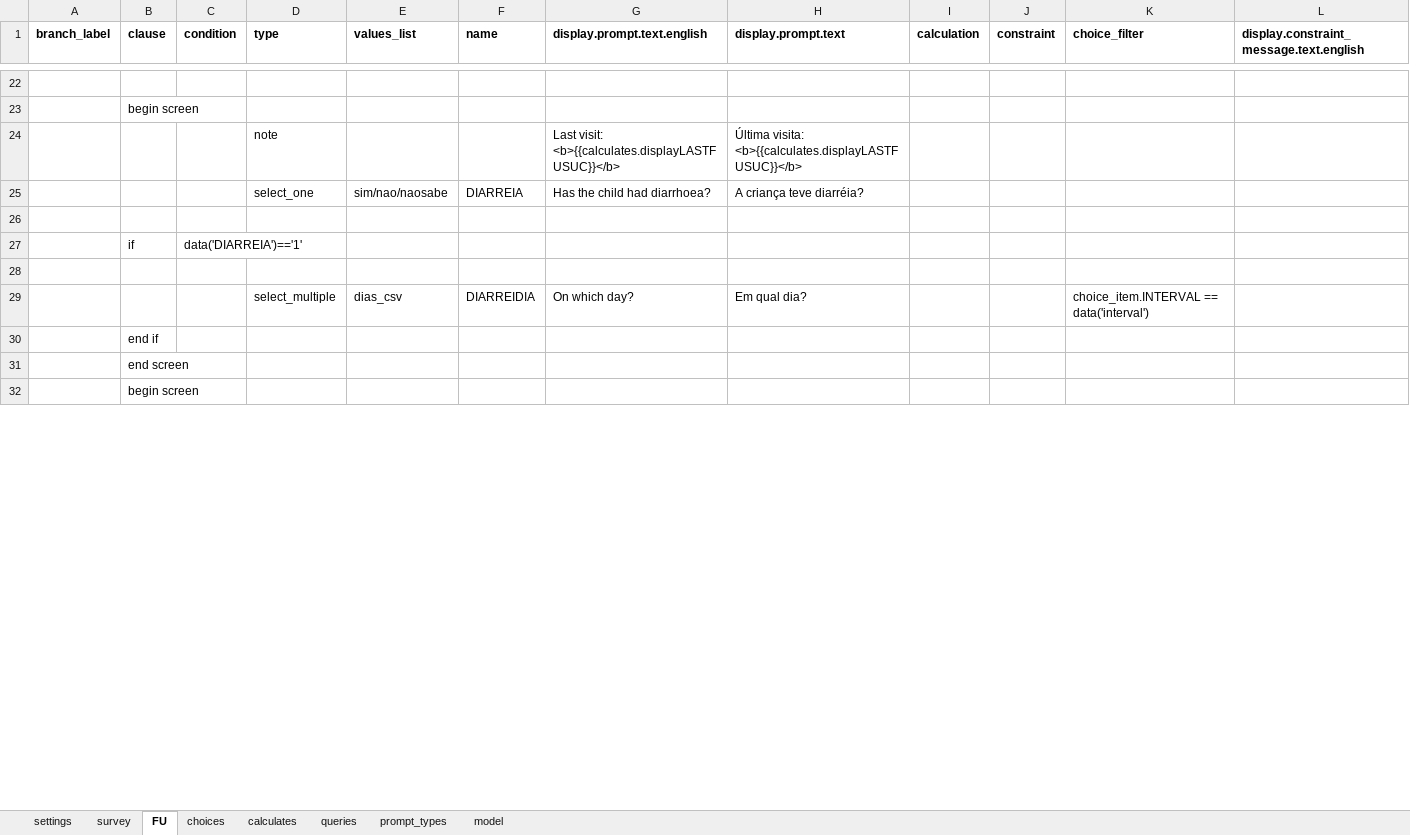
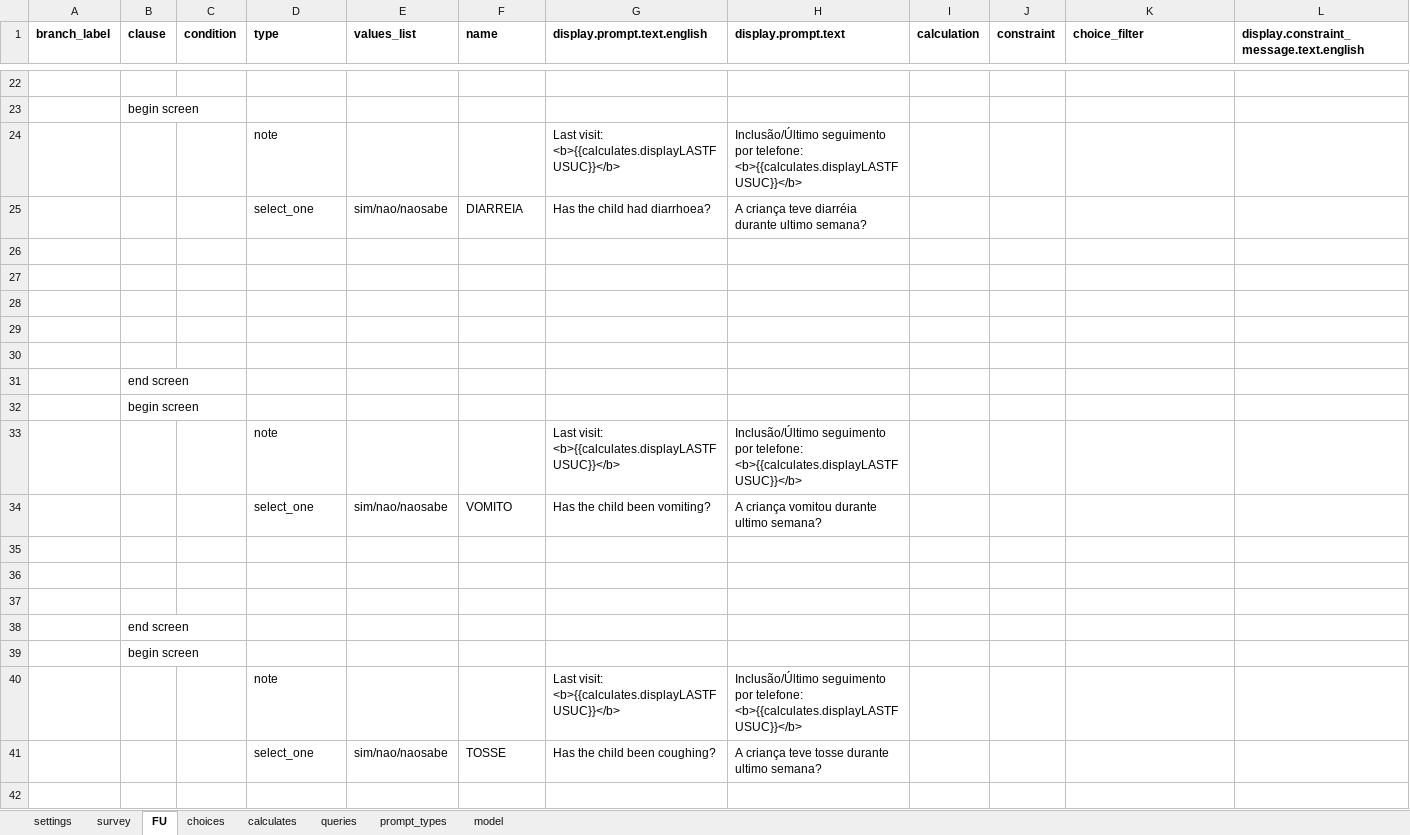
Before and after one commit to BandimHealthProject/MADtrial, an Excel workbook: app/config/tables/MADTRIAL_FU_SHORT/Forms/MADTRIAL_FU_SHORT/MADTRIAL_FU_SHORT.xlsx, sheet FU, drawn as a sheet; only a part is shown, gaps mark what is left out; the shorter side is filled out with more unchanged rows; values as stored, in another font and other column widths than the file's, no borders; removed rows and columns are numbered as before the commit, all else as after; rows hold the shown columns only; the diff covers the shown part only; the diff names each change by its address in the sheet, - before the commit and + after, or states it on an @@ line.

```diff
--- a/app/config/tables/MADTRIAL_FU_SHORT/Forms/MADTRIAL_FU_SHORT/MADTRIAL_FU_SHORT.xlsx (sheet FU)
+++ b/app/config/tables/MADTRIAL_FU_SHORT/Forms/MADTRIAL_FU_SHORT/MADTRIAL_FU_SHORT.xlsx (sheet FU)
-H24 (display.prompt.text): Última visita: <b>{{calculates.displayLASTFUSUC}}</b>
+H24 (display.prompt.text): Inclusão/Último seguimento por telefone: <b>{{calculates.displayLASTFUSUC}}</b>
-H25 (display.prompt.text): A criança teve diarréia?
+H25 (display.prompt.text): A criança teve diarréia durante ultimo semana?
-row 27:  | if | data('DIARREIA')=='1'
-row 28:  |  |  | select_multiple | dias_csv | DIARREIDIA | On which day? | Em qual dia? |  |  | choice_item.INTERVAL == data('interval')
+row 28: (empty)
+row 29: (empty)
+row 30: (empty)
@@ row 38 moved to row 31: end screen @@
@@ row 39 moved to row 32: begin screen @@
+row 33:  |  |  | note |  |  | Last visit: <b>{{calculates.displayLASTFUSUC}}</b> | Inclusão/Último seguimento por telefone: <b>{{calculates.displayLASTFUSUC}}</b>
+row 34:  |  |  | select_one | sim/nao/naosabe | VOMITO | Has the child been vomiting? | A criança vomitou durante ultimo semana?
+row 35: (empty)
+row 36: (empty)
+row 37: (empty)
@@ row 45 moved to row 38: end screen @@
@@ row 46 moved to row 39: begin screen @@
+row 40:  |  |  | note |  |  | Last visit: <b>{{calculates.displayLASTFUSUC}}</b> | Inclusão/Último seguimento por telefone: <b>{{calculates.displayLASTFUSUC}}</b>
+row 41:  |  |  | select_one | sim/nao/naosabe | TOSSE | Has the child been coughing? | A criança teve tosse durante ultimo semana?
+row 42: (empty)
```
Also changed, not shown: 31 added rows, 40 removed rows, 14 moved rows and 8 edited cells elsewhere in this sheet, sheet choices, app/config/tables/MADTRIAL_INC/Forms/MADTRIAL_INC/MADTRIAL_INC.xlsx, 4 other files.
